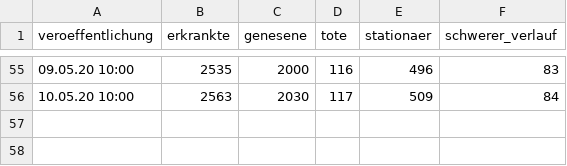
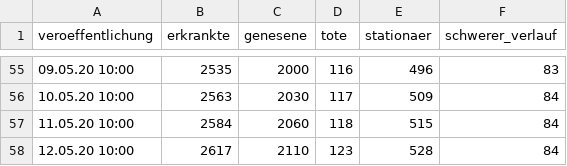
Before and after one commit to HoffmannP/jenaCorona, a CSV file: thueringen.csv, drawn as a sheet; only a part is shown, gaps mark what is left out.

Commit message:
Aktuelle Zahlen aus TH

```diff
--- a/thueringen.csv
+++ b/thueringen.csv
@@ -56 +56,3 @@ veroeffentlichung,erkrankte,genesene,tote,stationaer,schwerer_verlauf
 10.05.20 10:00,2563,2030,117,509,84
+11.05.20 10:00,2584,2060,118,515,84
+12.05.20 10:00,2617,2110,123,528,84
```
